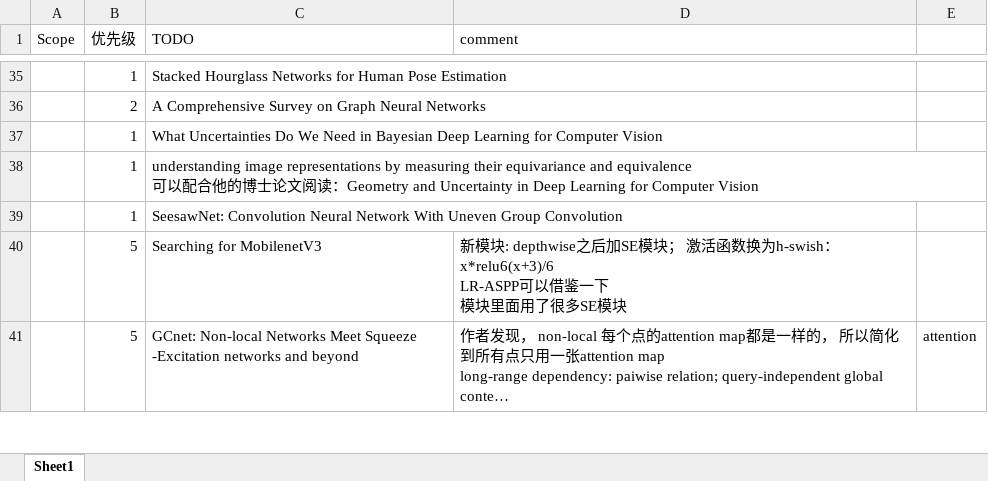
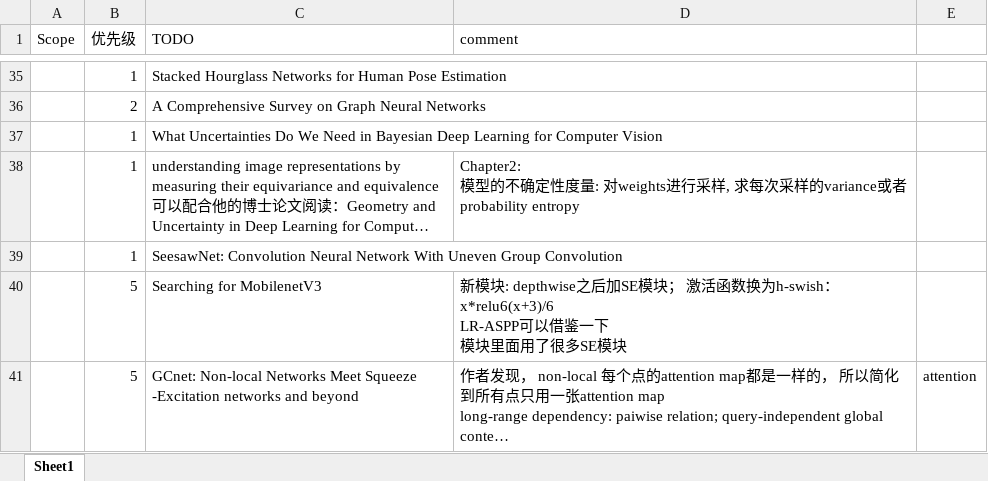
Before and after one commit to youchaoqin/reading_notes, an Excel workbook: reading_note.xlsx, sheet Sheet1, drawn as a sheet; only a part is shown, gaps mark what is left out; long unchanged cells end in …; values as stored, in another font and other column widths than the file's, no cell formats; conditional formats not drawn; ↵ is a line break in a cell; the diff names each change by its address in the sheet, - before the commit and + after, or states it on an @@ line.

Commit message:
add some notes

```diff
--- a/reading_note.xlsx (sheet Sheet1)
+++ b/reading_note.xlsx (sheet Sheet1)
-D38 (comment): (empty)
+D38 (comment): Chapter2: ↵ 模型的不确定性度量: 对weights进行采样, 求每次采样的variance或者probability entropy
```
Also changed, not shown: cell formats.
